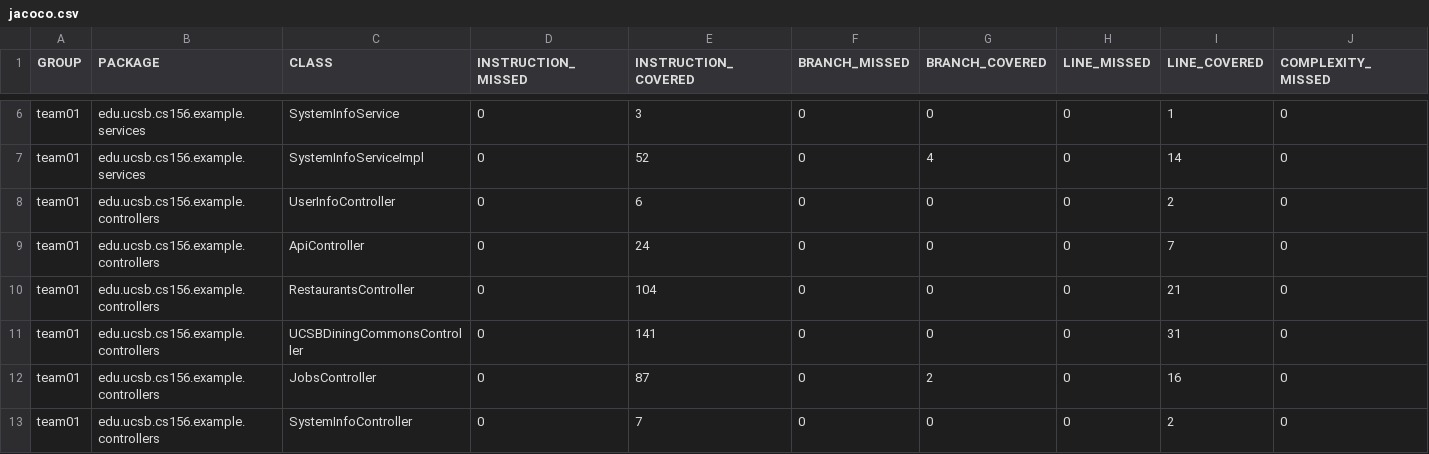
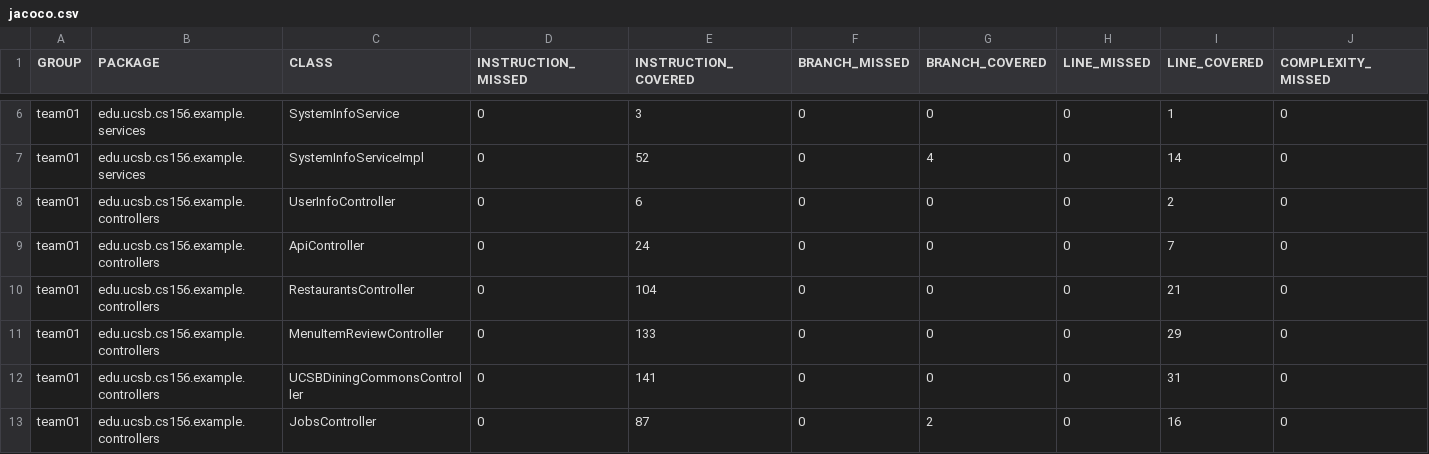
Before and after one commit to ucsb-cs156-s25/team02-s25-08, a CSV file: jacoco/jacoco.csv, drawn as a sheet; only a part is shown, gaps mark what is left out; the shorter side is filled out with more unchanged rows; rows hold the shown columns only; the diff names each change by its address in the sheet, - before the commit and + after, or states it on an @@ line.

Commit message:
Deploying to gh-pages from @ ucsb-cs156-s25/team02-s25-08@efc39da911e820c6d2ab768326dd8f32852f39ca 🚀

```diff
--- a/jacoco/jacoco.csv
+++ b/jacoco/jacoco.csv
+row 11: team01 | edu.ucsb.cs156.example.controllers | MenuItemReviewController | 0 | 133 | 0 | 0 | 0 | 29 | 0
```
Also changed, not shown: 7 other files.
